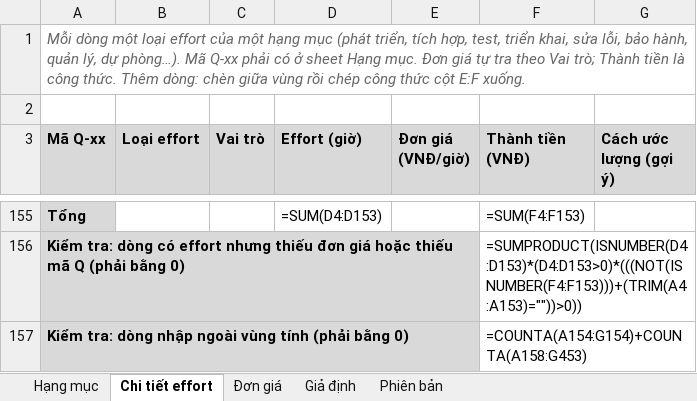
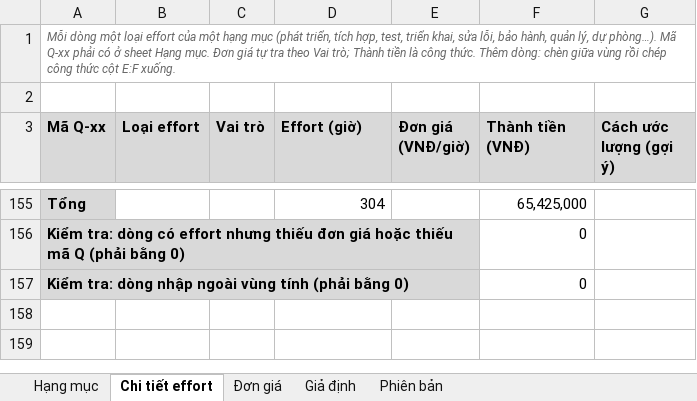
Before and after one commit to CauDravan/unisupport, an Excel workbook: docs/08-project/quotation.xlsx, sheet Chi tiết effort, drawn as a sheet; only a part is shown, gaps mark what is left out; values as stored, in another font and other column widths than the file's, no borders; formulas without a stored value are shown as written; the diff covers the shown part only; the diff names each change by its address in the sheet, - before the commit and + after, or states it on an @@ line.

```diff
--- a/docs/08-project/quotation.xlsx (sheet Chi tiết effort)
+++ b/docs/08-project/quotation.xlsx (sheet Chi tiết effort)
@@ A1 text size: smaller @@
-D155 (Effort (giờ)): =SUM(D4:D153)
+D155 (Effort (giờ)): 304
-F155 (Thành tiền (VNĐ)): =SUM(F4:F153)
+F155 (Thành tiền (VNĐ)): 65,425,000
-F156 (Thành tiền (VNĐ)): =SUMPRODUCT(ISNUMBER(D4:D153)*(D4:D153>0)*(((NOT(ISNUMBER(F4:F153)))+(TRIM(A4:A153)=""))>0))
+F156 (Thành tiền (VNĐ)): 0
-F157 (Thành tiền (VNĐ)): =COUNTA(A154:G154)+COUNTA(A158:G453)
+F157 (Thành tiền (VNĐ)): 0
```
Also changed, not shown: other rows of this sheet, sheet Hạng mục, sheet Đơn giá, sheet Phiên bản, sheet Giả định, formulas that keep their value.
